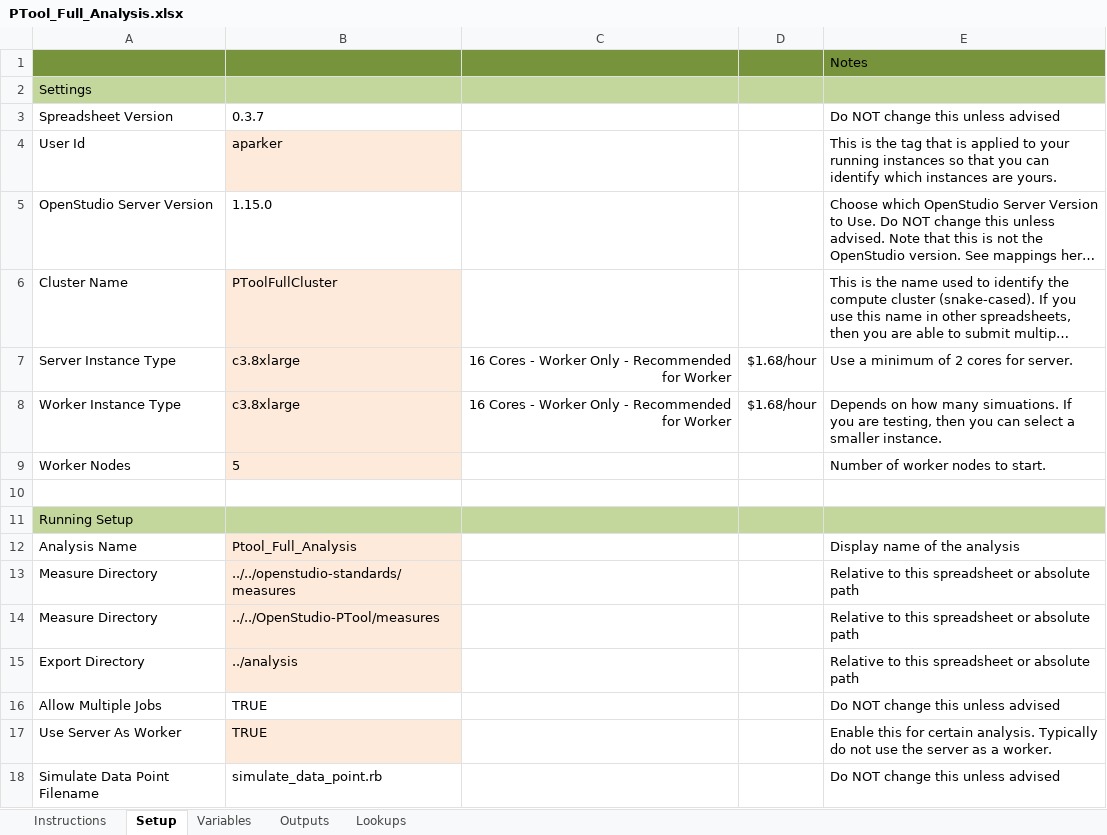
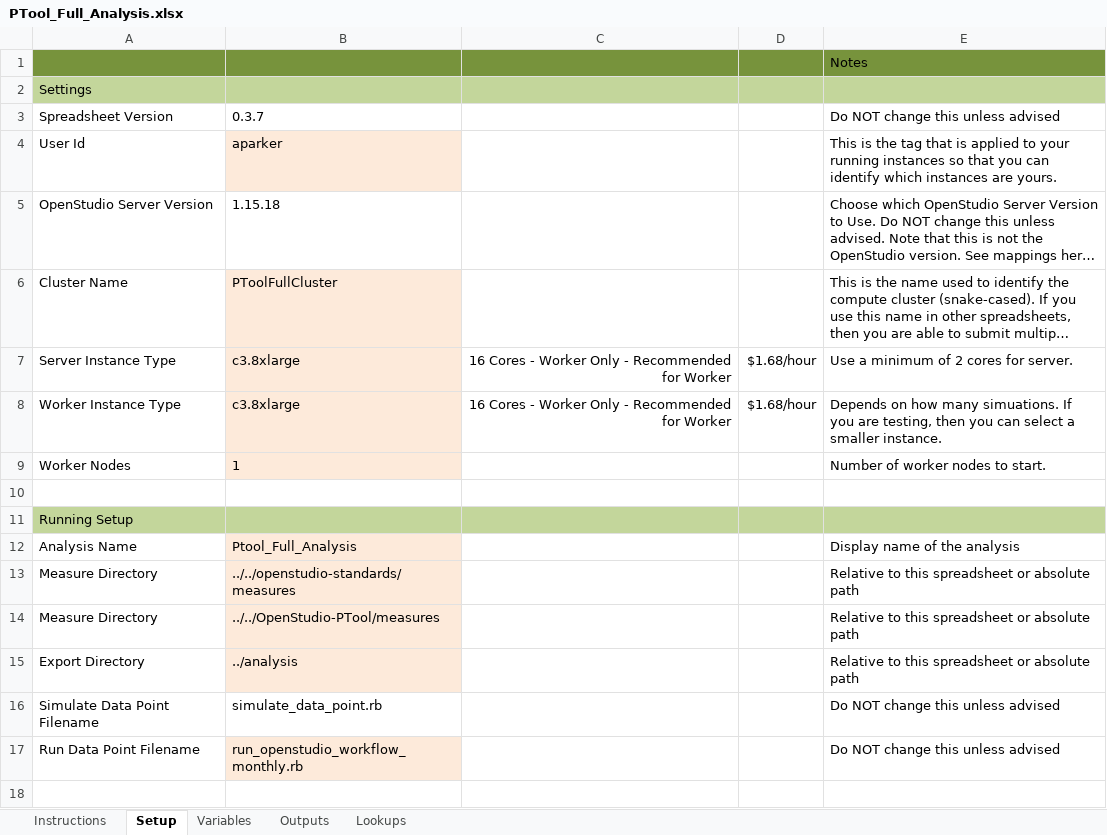
Before and after one commit to NREL/OpenStudio-PTool, an Excel workbook: projects/PTool_Full_Analysis.xlsx, sheet Setup, drawn as a sheet; only a part is shown; the shorter side is filled out with more unchanged rows; long unchanged cells end in …; values as stored, in another font and other column widths than the file's, no borders; the diff names each change by its address in the sheet, - before the commit and + after, or states it on an @@ line.

Commit message:
Updates PTool to run with newer versions of OpenStudio and other dependencies

```diff
--- a/projects/PTool_Full_Analysis.xlsx (sheet Setup)
+++ b/projects/PTool_Full_Analysis.xlsx (sheet Setup)
-B5: 1.15.0
+B5: 1.15.18
-B9: 5
+B9: 1
-row 16: Allow Multiple Jobs | TRUE |  |  | Do NOT change this unless advised
-row 17: Use Server As Worker | TRUE |  |  | Enable this for certain analysis. Typically do not use the server as a worker.
```
Also changed, not shown: 3 other files.
